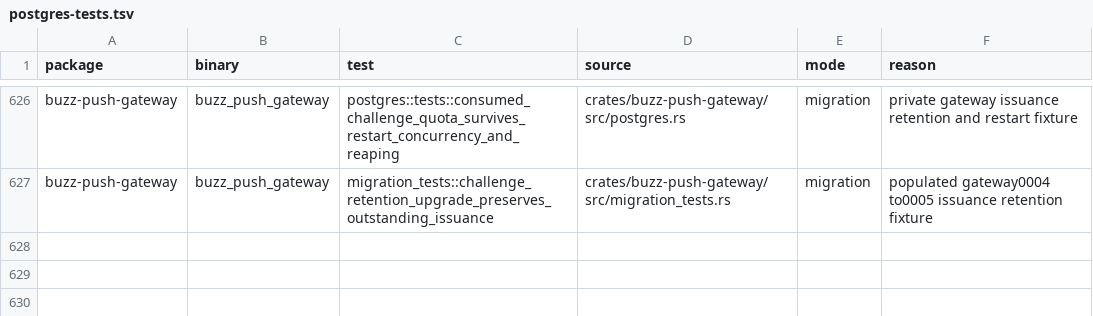
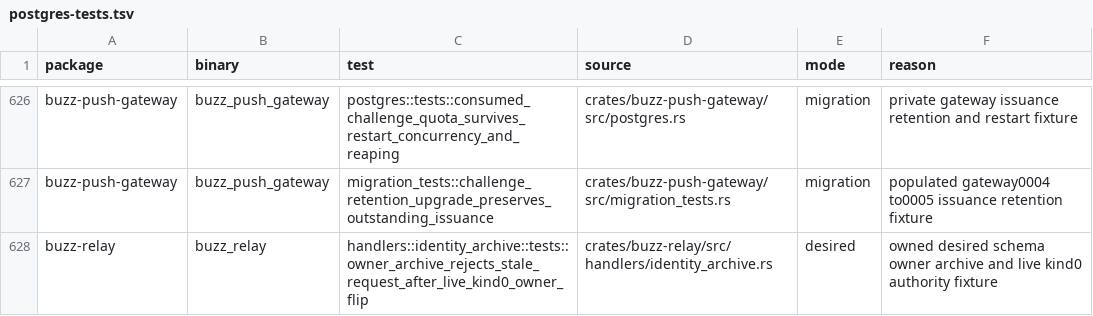
Before and after one commit to only21mil/buzz, a TSV file: scripts/postgres-tests.tsv, drawn as a sheet; only a part is shown, gaps mark what is left out; the diff names each change by its address in the sheet, - before the commit and + after, or states it on an @@ line.

Commit message:
test(relay): admit isolated archive coverage and refresh CI fixtures
Signed-off-by: Victor Vogel <263261067+only21mil@users.noreply.github.com>

```diff
--- a/scripts/postgres-tests.tsv
+++ b/scripts/postgres-tests.tsv
+row 628: buzz-relay | buzz_relay | handlers::identity_archive::tests::owner_archive_rejects_stale_request_after_live_kind0_owner_flip | crates/buzz-relay/src/handlers/identity_archive.rs | desired | owned desired schema owner archive and live kind0 authority fixture
```
Also changed, not shown: 3 other files.
